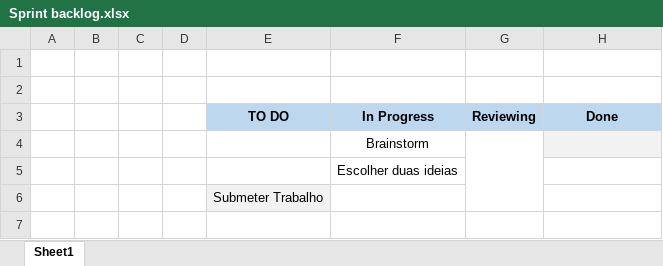
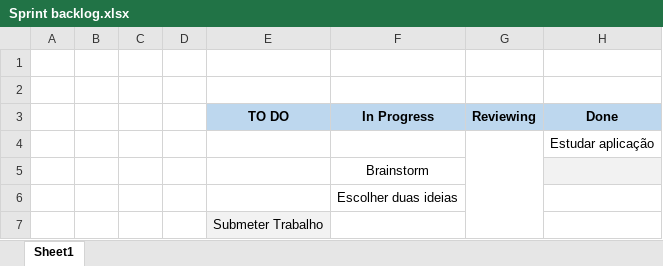
Before and after one commit to dannythe21st/SE2223_59797_60441_60677_60816_60971, an Excel workbook: Phase 2/Sprint2/Sprint backlog.xlsx, sheet Sheet1, drawn as a sheet; values as stored, in another font and other column widths than the file's, no borders; charts and pictures not drawn; removed rows and columns are numbered as before the commit, all else as after; the diff names each change by its address in the sheet, - before the commit and + after, or states it on an @@ line.

Commit message:
Updated sprint backlog/Added burndownChart

```diff
--- a/Phase 2/Sprint2/Sprint backlog.xlsx (sheet Sheet1)
+++ b/Phase 2/Sprint2/Sprint backlog.xlsx (sheet Sheet1)
+row 4:  |  |  |  |  |  |  | Estudar aplicação
-G4:G6 merged
```
Also changed, not shown: charts or pictures, 2 other files.
